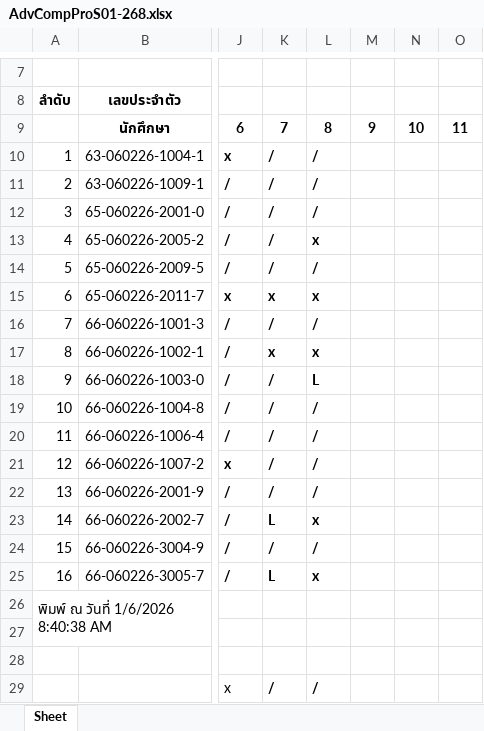
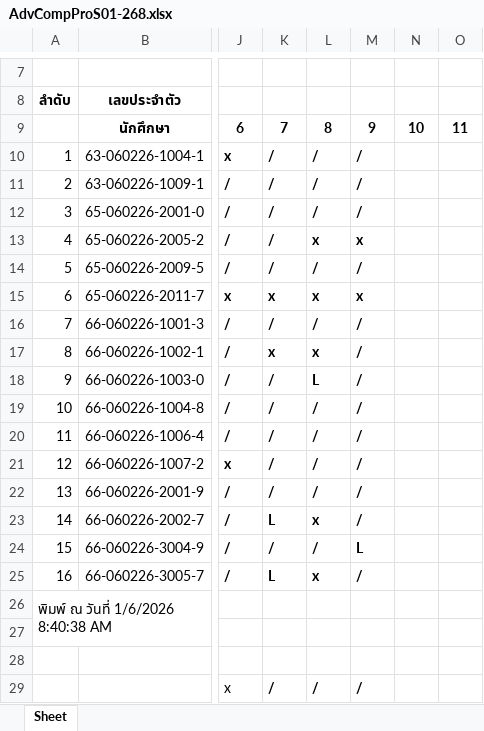
Before and after one commit to AnirachClass/adv-fullstack-268, an Excel workbook: AdvCompProS01-268.xlsx, sheet Sheet, drawn as a sheet; only a part is shown, gaps mark what is left out; values as stored, in another font and other column widths than the file's, no borders; the diff names each change by its address in the sheet, - before the commit and + after, or states it on an @@ line.

```diff
--- a/AdvCompProS01-268.xlsx (sheet Sheet)
+++ b/AdvCompProS01-268.xlsx (sheet Sheet)
-M10:M12: (empty)
+M10:M12: /
-M13: (empty)
+M13: x
-M14: (empty)
+M14: /
-M15: (empty)
+M15: x
-M16:M23: (empty)
+M16:M23: /
-M24: (empty)
+M24: L
-M25: (empty)
+M25: /
-M29: (empty)
+M29: /
```
Also changed, not shown: 5 other files.
